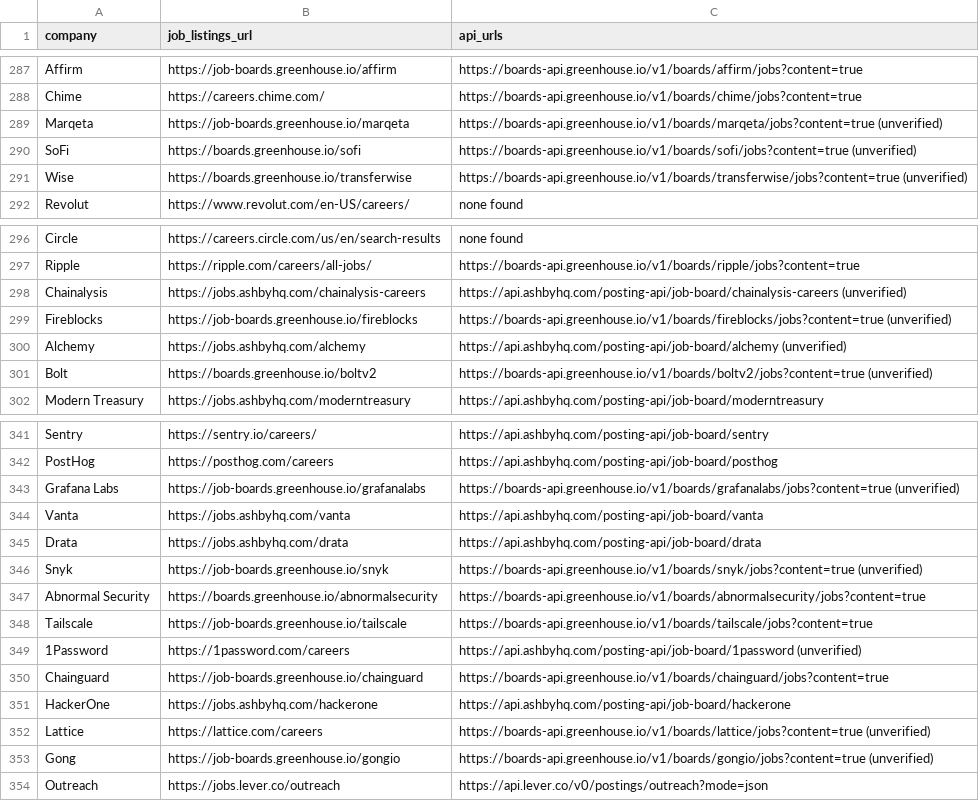
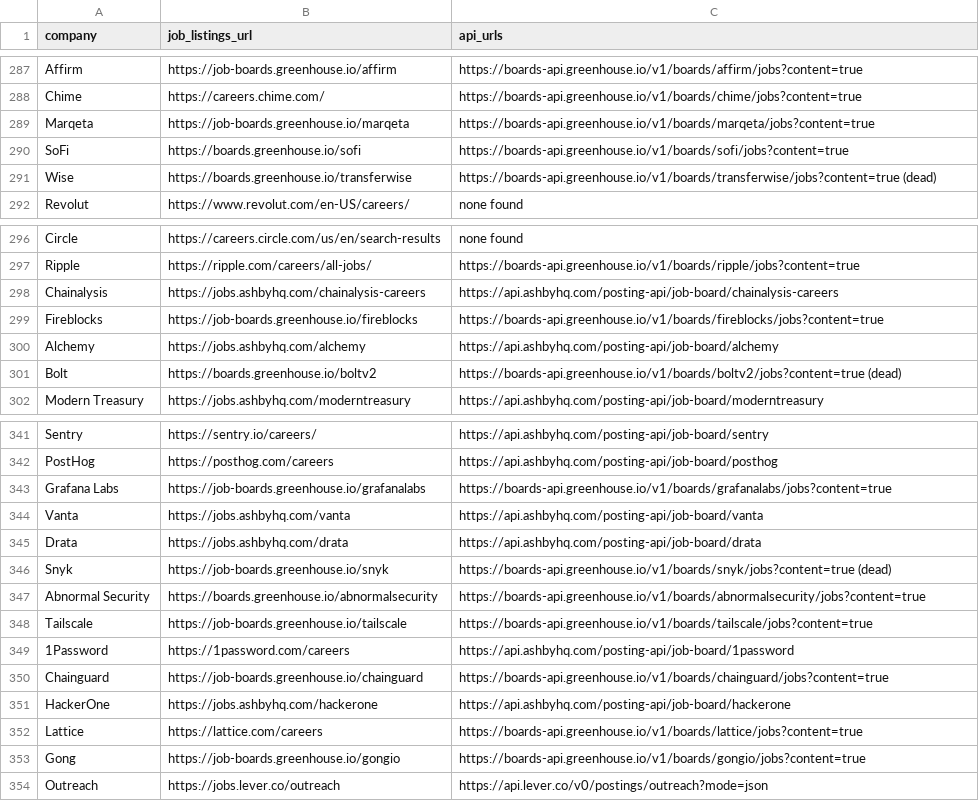
Before and after one commit to douglasichen/internships, a CSV file: companies.csv, drawn as a sheet; only a part is shown, gaps mark what is left out; the diff covers the shown part only.

```diff
--- a/companies.csv
+++ b/companies.csv
@@ -288,5 +288,5 @@ Affirm,https://job-boards.greenhouse.io/affirm,https://boards-api.greenhouse.io/
 Chime,https://careers.chime.com/,https://boards-api.greenhouse.io/v1/boards/chime/jobs?content=true
-Marqeta,https://job-boards.greenhouse.io/marqeta,https://boards-api.greenhouse.io/v1/boards/marqeta/jobs?content=true (unverified)
-SoFi,https://boards.greenhouse.io/sofi,https://boards-api.greenhouse.io/v1/boards/sofi/jobs?content=true (unverified)
-Wise,https://boards.greenhouse.io/transferwise,https://boards-api.greenhouse.io/v1/boards/transferwise/jobs?content=true (unverified)
+Marqeta,https://job-boards.greenhouse.io/marqeta,https://boards-api.greenhouse.io/v1/boards/marqeta/jobs?content=true
+SoFi,https://boards.greenhouse.io/sofi,https://boards-api.greenhouse.io/v1/boards/sofi/jobs?content=true
+Wise,https://boards.greenhouse.io/transferwise,https://boards-api.greenhouse.io/v1/boards/transferwise/jobs?content=true (dead)
 Revolut,https://www.revolut.com/en-US/careers/,none found
@@ -297,6 +297,6 @@ Circle,https://careers.circle.com/us/en/search-results,none found
 Ripple,https://ripple.com/careers/all-jobs/,https://boards-api.greenhouse.io/v1/boards/ripple/jobs?content=true
-Chainalysis,https://jobs.ashbyhq.com/chainalysis-careers,https://api.ashbyhq.com/posting-api/job-board/chainalysis-careers (unverified)
-Fireblocks,https://job-boards.greenhouse.io/fireblocks,https://boards-api.greenhouse.io/v1/boards/fireblocks/jobs?content=true (unverified)
-Alchemy,https://jobs.ashbyhq.com/alchemy,https://api.ashbyhq.com/posting-api/job-board/alchemy (unverified)
-Bolt,https://boards.greenhouse.io/boltv2,https://boards-api.greenhouse.io/v1/boards/boltv2/jobs?content=true (unverified)
+Chainalysis,https://jobs.ashbyhq.com/chainalysis-careers,https://api.ashbyhq.com/posting-api/job-board/chainalysis-careers
+Fireblocks,https://job-boards.greenhouse.io/fireblocks,https://boards-api.greenhouse.io/v1/boards/fireblocks/jobs?content=true
+Alchemy,https://jobs.ashbyhq.com/alchemy,https://api.ashbyhq.com/posting-api/job-board/alchemy
+Bolt,https://boards.greenhouse.io/boltv2,https://boards-api.greenhouse.io/v1/boards/boltv2/jobs?content=true (dead)
 Modern Treasury,https://jobs.ashbyhq.com/moderntreasury,https://api.ashbyhq.com/posting-api/job-board/moderntreasury
@@ -342,13 +342,13 @@ Sentry,https://sentry.io/careers/,https://api.ashbyhq.com/posting-api/job-board/
 PostHog,https://posthog.com/careers,https://api.ashbyhq.com/posting-api/job-board/posthog
-Grafana Labs,https://job-boards.greenhouse.io/grafanalabs,https://boards-api.greenhouse.io/v1/boards/grafanalabs/jobs?content=true (unverified)
+Grafana Labs,https://job-boards.greenhouse.io/grafanalabs,https://boards-api.greenhouse.io/v1/boards/grafanalabs/jobs?content=true
 Vanta,https://jobs.ashbyhq.com/vanta,https://api.ashbyhq.com/posting-api/job-board/vanta
 Drata,https://jobs.ashbyhq.com/drata,https://api.ashbyhq.com/posting-api/job-board/drata
-Snyk,https://job-boards.greenhouse.io/snyk,https://boards-api.greenhouse.io/v1/boards/snyk/jobs?content=true (unverified)
+Snyk,https://job-boards.greenhouse.io/snyk,https://boards-api.greenhouse.io/v1/boards/snyk/jobs?content=true (dead)
 Abnormal Security,https://boards.greenhouse.io/abnormalsecurity,https://boards-api.greenhouse.io/v1/boards/abnormalsecurity/jobs?content=true
 Tailscale,https://job-boards.greenhouse.io/tailscale,https://boards-api.greenhouse.io/v1/boards/tailscale/jobs?content=true
-1Password,https://1password.com/careers,https://api.ashbyhq.com/posting-api/job-board/1password (unverified)
+1Password,https://1password.com/careers,https://api.ashbyhq.com/posting-api/job-board/1password
 Chainguard,https://job-boards.greenhouse.io/chainguard,https://boards-api.greenhouse.io/v1/boards/chainguard/jobs?content=true
 HackerOne,https://jobs.ashbyhq.com/hackerone,https://api.ashbyhq.com/posting-api/job-board/hackerone
-Lattice,https://lattice.com/careers,https://boards-api.greenhouse.io/v1/boards/lattice/jobs?content=true (unverified)
-Gong,https://job-boards.greenhouse.io/gongio,https://boards-api.greenhouse.io/v1/boards/gongio/jobs?content=true (unverified)
+Lattice,https://lattice.com/careers,https://boards-api.greenhouse.io/v1/boards/lattice/jobs?content=true
+Gong,https://job-boards.greenhouse.io/gongio,https://boards-api.greenhouse.io/v1/boards/gongio/jobs?content=true
 Outreach,https://jobs.lever.co/outreach,https://api.lever.co/v0/postings/outreach?mode=json
```
Also changed, not shown: 55 edited cells elsewhere in this file.
